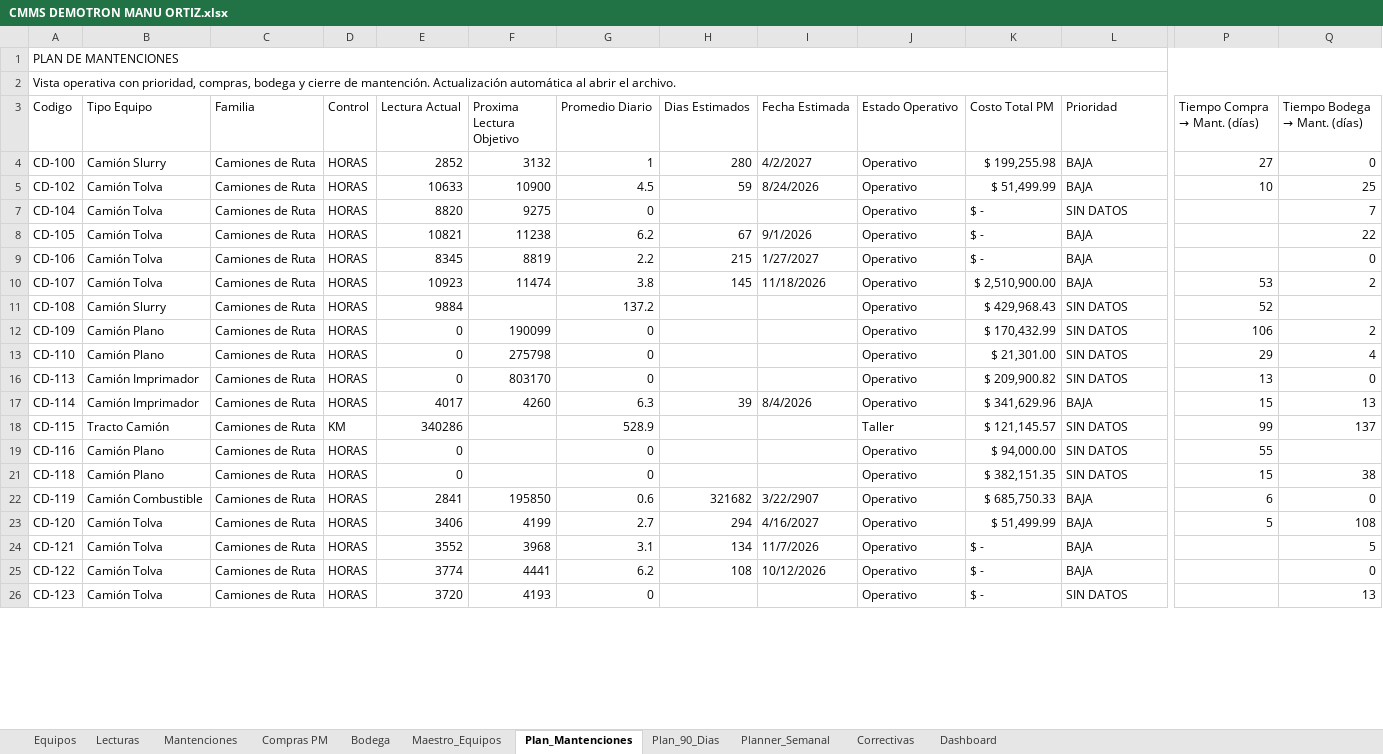
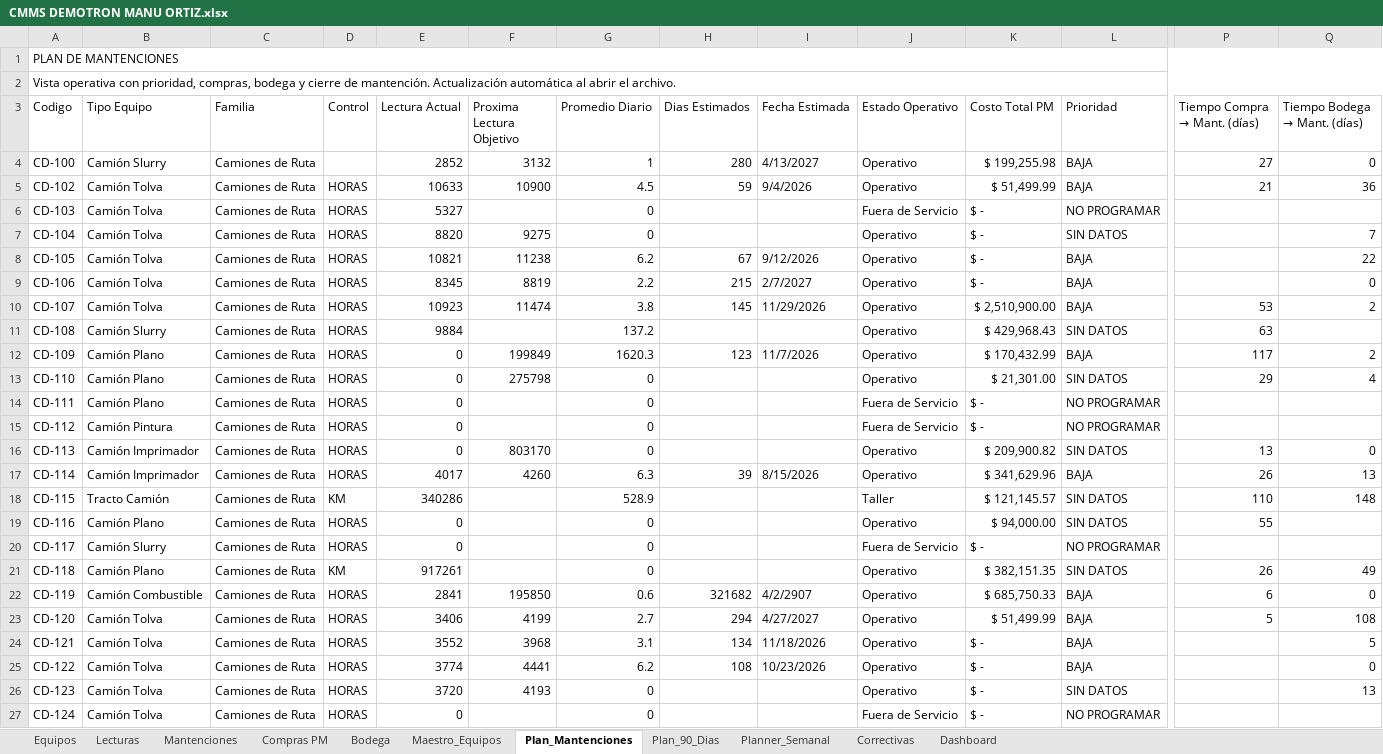
Before and after one commit to manuelortizortiz/cmms-demotron, an Excel workbook: CMMS DEMOTRON MANU ORTIZ.xlsx, sheet Plan_Mantenciones, drawn as a sheet; only a part is shown, gaps mark what is left out; values as stored, in another font and other column widths than the file's, no cell formats; conditional formats and table styles not drawn; rows hold the shown columns only; the diff covers the shown part only; the diff names each change by its address in the sheet, - before the commit and + after, or states it on an @@ line.

```diff
--- a/CMMS DEMOTRON MANU ORTIZ.xlsx (sheet Plan_Mantenciones)
+++ b/CMMS DEMOTRON MANU ORTIZ.xlsx (sheet Plan_Mantenciones)
-D4 (Control): HORAS
+D4 (Control): (empty)
-I4 (Fecha Estimada): 4/2/2027
+I4 (Fecha Estimada): 4/13/2027
-I5 (Fecha Estimada): 8/24/2026
+I5 (Fecha Estimada): 9/4/2026
-P5 (Tiempo Compra → Mant. (días)): 10
+P5 (Tiempo Compra → Mant. (días)): 21
-Q5 (Tiempo Bodega → Mant. (días)): 25
+Q5 (Tiempo Bodega → Mant. (días)): 36
@@ row 6 unhidden: CD-103 | Camión Tolva | Camiones de Ruta | HORAS | 5327 |  | 0 |  |  | Fuera de Servicio | $ - | NO PROGRAMAR @@
-I8 (Fecha Estimada): 9/1/2026
+I8 (Fecha Estimada): 9/12/2026
-I9 (Fecha Estimada): 1/27/2027
+I9 (Fecha Estimada): 2/7/2027
-I10 (Fecha Estimada): 11/18/2026
+I10 (Fecha Estimada): 11/29/2026
-P11 (Tiempo Compra → Mant. (días)): 52
+P11 (Tiempo Compra → Mant. (días)): 63
-F12 (Proxima Lectura Objetivo): 190099
+F12 (Proxima Lectura Objetivo): 199849
-G12 (Promedio Diario): 0
+G12 (Promedio Diario): 1620.3
-H12 (Dias Estimados): (empty)
+H12 (Dias Estimados): 123
-I12 (Fecha Estimada): (empty)
+I12 (Fecha Estimada): 11/7/2026
-L12 (Prioridad): SIN DATOS
+L12 (Prioridad): BAJA
-P12 (Tiempo Compra → Mant. (días)): 106
+P12 (Tiempo Compra → Mant. (días)): 117
@@ row 14 unhidden: CD-111 | Camión Plano | Camiones de Ruta | HORAS | 0 |  | 0 |  |  | Fuera de Servicio | $ - | NO PROGRAMAR @@
@@ row 15 unhidden: CD-112 | Camión Pintura | Camiones de Ruta | HORAS | 0 |  | 0 |  |  | Fuera de Servicio | $ - | NO PROGRAMAR @@
-I17 (Fecha Estimada): 8/4/2026
+I17 (Fecha Estimada): 8/15/2026
-P17 (Tiempo Compra → Mant. (días)): 15
+P17 (Tiempo Compra → Mant. (días)): 26
-P18 (Tiempo Compra → Mant. (días)): 99
+P18 (Tiempo Compra → Mant. (días)): 110
-Q18 (Tiempo Bodega → Mant. (días)): 137
+Q18 (Tiempo Bodega → Mant. (días)): 148
@@ row 20 unhidden: CD-117 | Camión Slurry | Camiones de Ruta | HORAS | 0 |  | 0 |  |  | Fuera de Servicio | $ - | NO PROGRAMAR @@
-D21 (Control): HORAS
+D21 (Control): KM
-E21 (Lectura Actual): 0
+E21 (Lectura Actual): 917261
-P21 (Tiempo Compra → Mant. (días)): 15
+P21 (Tiempo Compra → Mant. (días)): 26
-Q21 (Tiempo Bodega → Mant. (días)): 38
+Q21 (Tiempo Bodega → Mant. (días)): 49
-I22 (Fecha Estimada): 3/22/2907
+I22 (Fecha Estimada): 4/2/2907
-I23 (Fecha Estimada): 4/16/2027
+I23 (Fecha Estimada): 4/27/2027
-I24 (Fecha Estimada): 11/7/2026
+I24 (Fecha Estimada): 11/18/2026
-I25 (Fecha Estimada): 10/12/2026
+I25 (Fecha Estimada): 10/23/2026
@@ row 27 unhidden: CD-124 | Camión Tolva | Camiones de Ruta | HORAS | 0 |  | 0 |  |  | Fuera de Servicio | $ - | NO PROGRAMAR @@
```
Also changed, not shown: 10 added rows, 35 hidden or unhidden rows and 296 edited cells elsewhere in this sheet, sheet Correctivas, sheet Maestro_Equipos, sheet Mantenciones, sheet Plan_90_Dias, sheet Lecturas, sheet Equipos, 2 more sheets, cell formats, formulas that keep their value, hidden cells.
